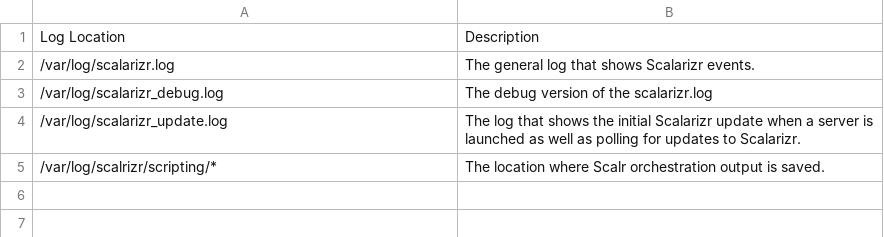
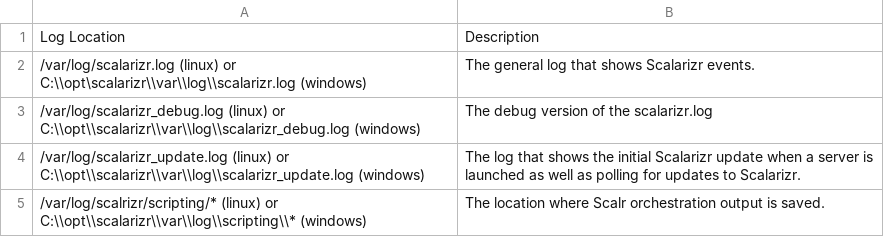
Before and after one commit to vijaybirru/documentation, a CSV file: scalarizr/csv/log_location.csv, drawn as a sheet.

Commit message:
Added Windows Scalarizr Log Location

```diff
--- a/scalarizr/csv/log_location.csv
+++ b/scalarizr/csv/log_location.csv
@@ -1,5 +1,5 @@
 Log Location,Description
-/var/log/scalarizr.log,The general log that shows Scalarizr events.
-/var/log/scalarizr_debug.log,The debug version of the scalarizr.log
-/var/log/scalarizr_update.log,The log that shows the initial Scalarizr update when a server is launched as well as polling for updates to Scalarizr.
-/var/log/scalrizr/scripting/*,The location where Scalr orchestration output is saved.
+/var/log/scalarizr.log (linux) or C:\\opt\scalarizr\\var\\log\\scalarizr.log (windows),The general log that shows Scalarizr events.
+/var/log/scalarizr_debug.log (linux) or C:\\opt\\scalarizr\\var\\log\\scalarizr_debug.log (windows),The debug version of the scalarizr.log
+/var/log/scalarizr_update.log (linux) or C:\\opt\\scalarizr\\var\\log\\scalarizr_update.log (windows),The log that shows the initial Scalarizr update when a server is launched as well as polling for updates to Scalarizr.
+/var/log/scalrizr/scripting/* (linux) or C:\\opt\\scalarizr\\var\\log\\scripting\\* (windows),The location where Scalr orchestration output is saved.
```
Also changed, not shown: 15 other files.
